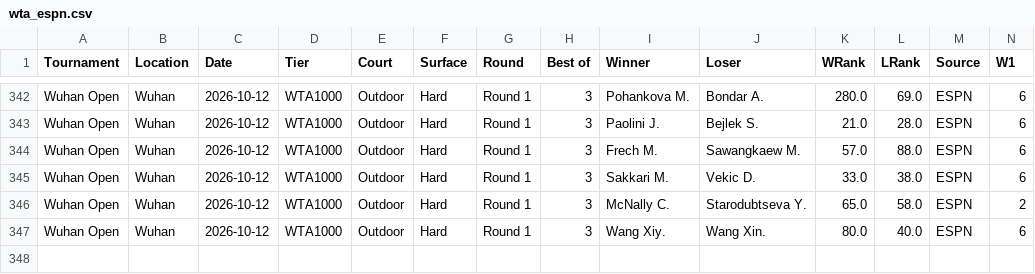
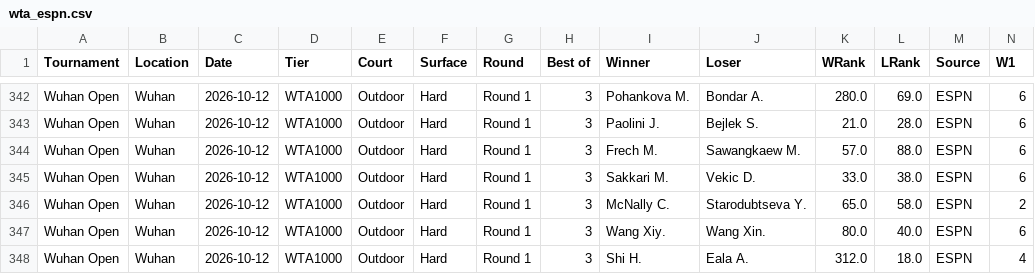
Before and after one commit to AVanneste/sports-analytics-platform, a CSV file: Tennis/data/raw/wta_espn.csv, drawn as a sheet; only a part is shown, gaps mark what is left out; rows hold the shown columns only; the diff names each change by its address in the sheet, - before the commit and + after, or states it on an @@ line.

```diff
--- a/Tennis/data/raw/wta_espn.csv
+++ b/Tennis/data/raw/wta_espn.csv
+row 348: Wuhan Open | Wuhan | 2026-10-12 | WTA1000 | Outdoor | Hard | Round 1 | 3 | Shi H. | Eala A. | 312.0 | 18.0 | ESPN | 4
```
Also changed, not shown: Football/data/raw/xg/EPL.csv, Football/data/raw/xg/LaLiga.csv, 13 other files.
